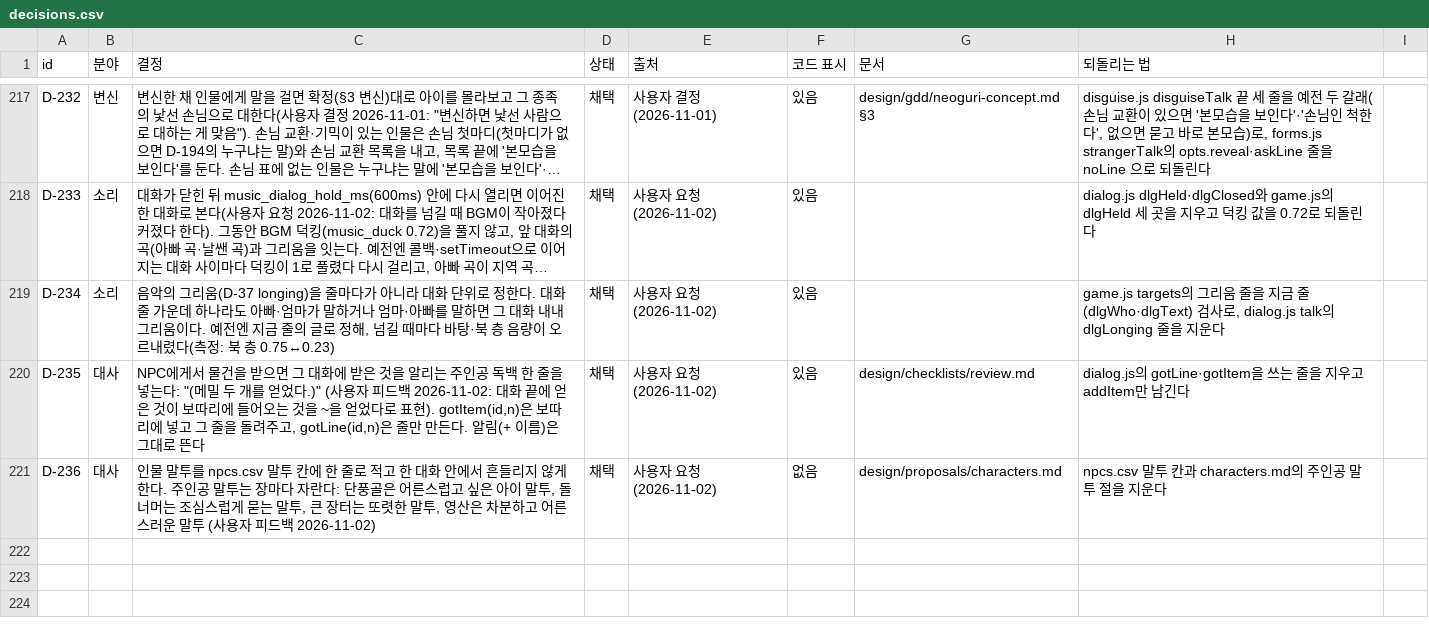
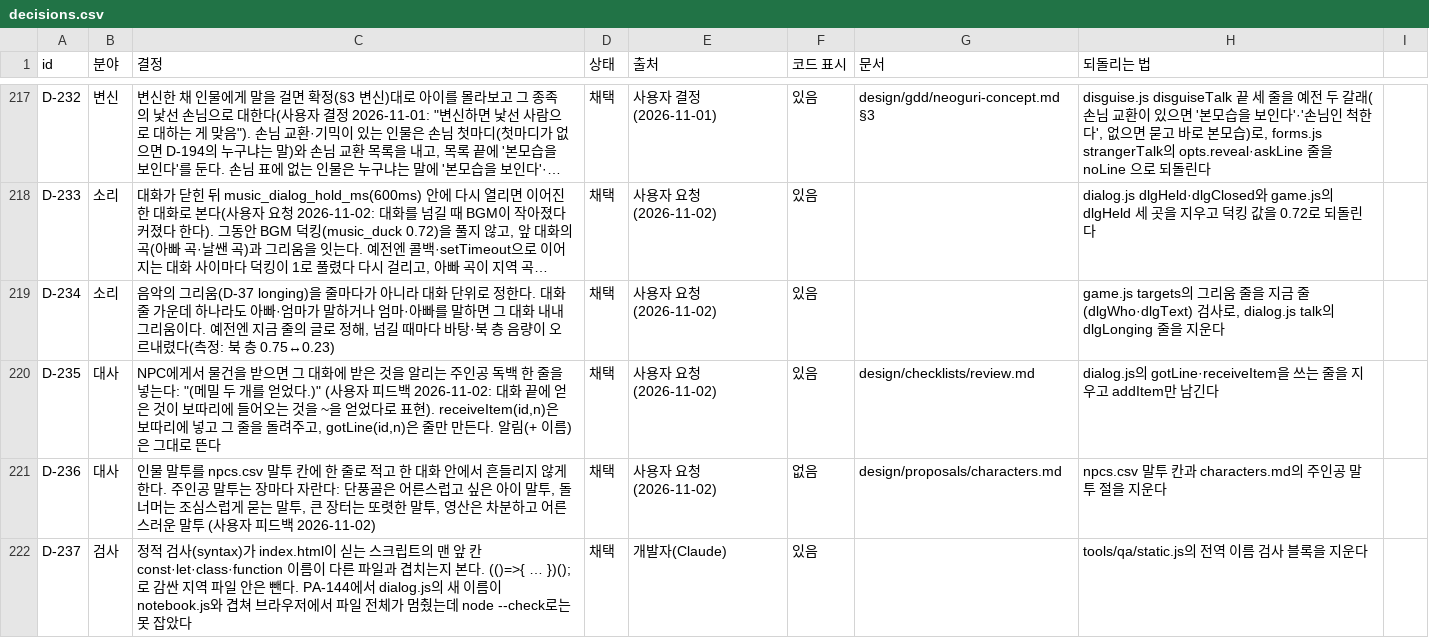
Before and after one commit to MATTTTJ/PACKOON, a CSV file: design/data/decisions.csv, drawn as a sheet; only a part is shown, gaps mark what is left out; long unchanged cells end in …; the diff names each change by its address in the sheet, - before the commit and + after, or states it on an @@ line.

```diff
--- a/design/data/decisions.csv
+++ b/design/data/decisions.csv
-C220 (결정): …표현). gotItem(id,n)은 보따…
+C220 (결정): …표현). receiveItem(id,n)은 보따…
-H220 (되돌리는 법): dialog.js의 gotLine·gotItem을 쓰는…
+H220 (되돌리는 법): dialog.js의 gotLine·receiveItem을 쓰는…
+row 222: D-237 | 검사 | 정적 검사(syntax)가 index.html이 싣는 스크립트의 맨 앞 칸 const·let·class·function 이름이 다른 파일과 겹치는지 본다. (()=>{ … })(); 로 감싼 지역 파일 안은 뺀다. PA-144에서 dialog.js의 새 이름이 notebook.js와 겹쳐 브라우저에서 파일 전체가 멈췄는데 node --check로는 못 잡았다 | 채택 | 개발자(Claude) | 있음 |  | tools/qa/static.js의 전역 이름 검사 블록을 지운다
```
Also changed, not shown: 3 other files.
